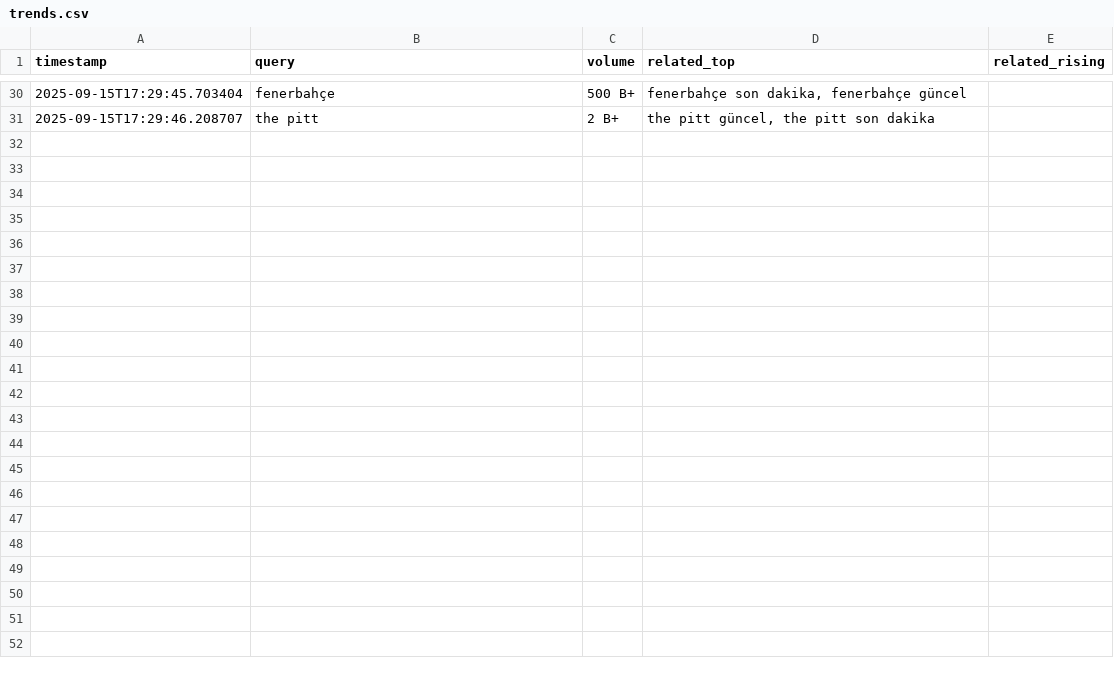
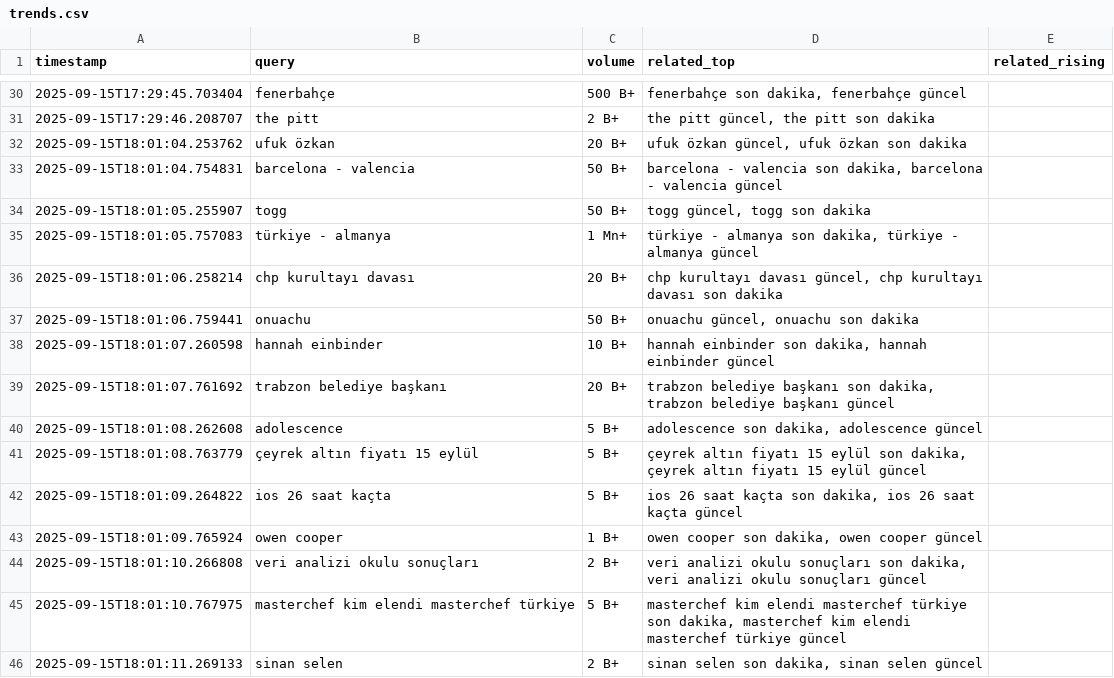
Before and after one commit to igyccmt/trends-scraper, a CSV file: trends.csv, drawn as a sheet; only a part is shown, gaps mark what is left out.

```diff
--- a/trends.csv
+++ b/trends.csv
@@ -31 +31,16 @@ timestamp,query,volume,related_top,related_rising
 2025-09-15T17:29:46.208707,the pitt,2 B+,"the pitt güncel, the pitt son dakika",
+2025-09-15T18:01:04.253762,ufuk özkan,20 B+,"ufuk özkan güncel, ufuk özkan son dakika",
+2025-09-15T18:01:04.754831,barcelona - valencia,50 B+,"barcelona - valencia son dakika, barcelona - valencia güncel",
+2025-09-15T18:01:05.255907,togg,50 B+,"togg güncel, togg son dakika",
+2025-09-15T18:01:05.757083,türkiye - almanya,1 Mn+,"türkiye - almanya son dakika, türkiye - almanya güncel",
+2025-09-15T18:01:06.258214,chp kurultayı davası,20 B+,"chp kurultayı davası güncel, chp kurultayı davası son dakika",
+2025-09-15T18:01:06.759441,onuachu,50 B+,"onuachu güncel, onuachu son dakika",
+2025-09-15T18:01:07.260598,hannah einbinder,10 B+,"hannah einbinder son dakika, hannah einbinder güncel",
+2025-09-15T18:01:07.761692,trabzon belediye başkanı,20 B+,"trabzon belediye başkanı son dakika, trabzon belediye başkanı güncel",
+2025-09-15T18:01:08.262608,adolescence,5 B+,"adolescence son dakika, adolescence güncel",
+2025-09-15T18:01:08.763779,çeyrek altın fiyatı 15 eylül,5 B+,"çeyrek altın fiyatı 15 eylül son dakika, çeyrek altın fiyatı 15 eylül güncel",
+2025-09-15T18:01:09.264822,ios 26 saat kaçta,5 B+,"ios 26 saat kaçta son dakika, ios 26 saat kaçta güncel",
+2025-09-15T18:01:09.765924,owen cooper,1 B+,"owen cooper son dakika, owen cooper güncel",
+2025-09-15T18:01:10.266808,veri analizi okulu sonuçları,2 B+,"veri analizi okulu sonuçları son dakika, veri analizi okulu sonuçları güncel",
+2025-09-15T18:01:10.767975,masterchef kim elendi masterchef türkiye,5 B+,"masterchef kim elendi masterchef türkiye son dakika, masterchef kim elendi masterchef türkiye güncel",
+2025-09-15T18:01:11.269133,sinan selen,2 B+,"sinan selen son dakika, sinan selen güncel",
```
Also changed, not shown: trends_2025-09-15.csv.
